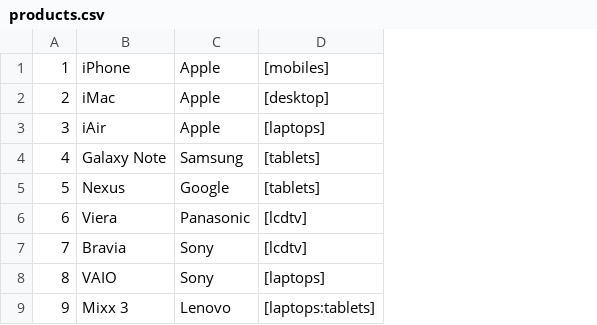
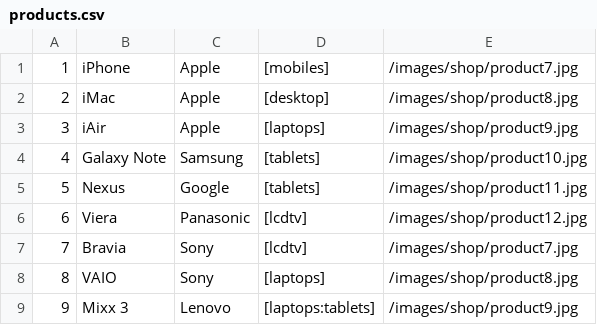
Before and after one commit to aryanugroho/spring-elastic-commerce, a CSV file: src/main/resources/data/products.csv, drawn as a sheet; the diff names each change by its address in the sheet, - before the commit and + after, or states it on an @@ line.

Commit message:
Added Product Image Url

```diff
--- a/src/main/resources/data/products.csv
+++ b/src/main/resources/data/products.csv
+column E, rows 1-9: /images/shop/product7.jpg | /images/shop/product8.jpg | /images/shop/product9.jpg | /images/shop/product10.jpg | /images/shop/product11.jpg | /images/shop/product12.jpg | /images/shop/product7.jpg | /images/shop/product8.jpg | /images/shop/product9.jpg
```
Also changed, not shown: 5 other files.
